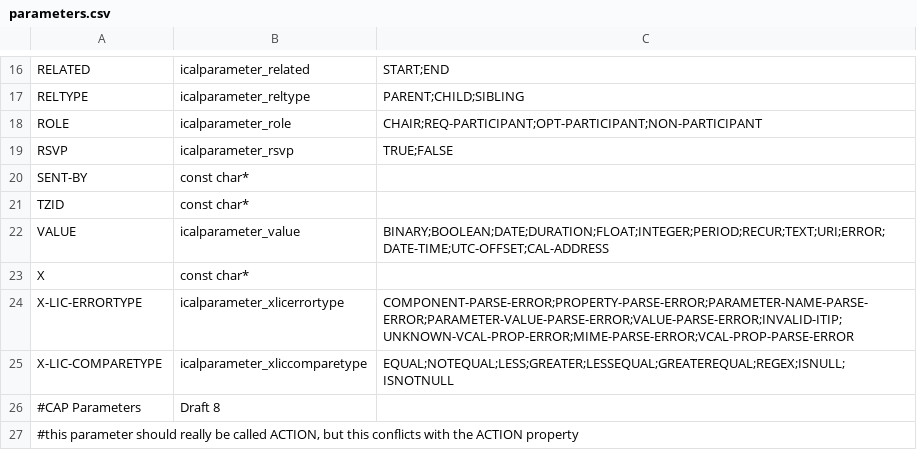
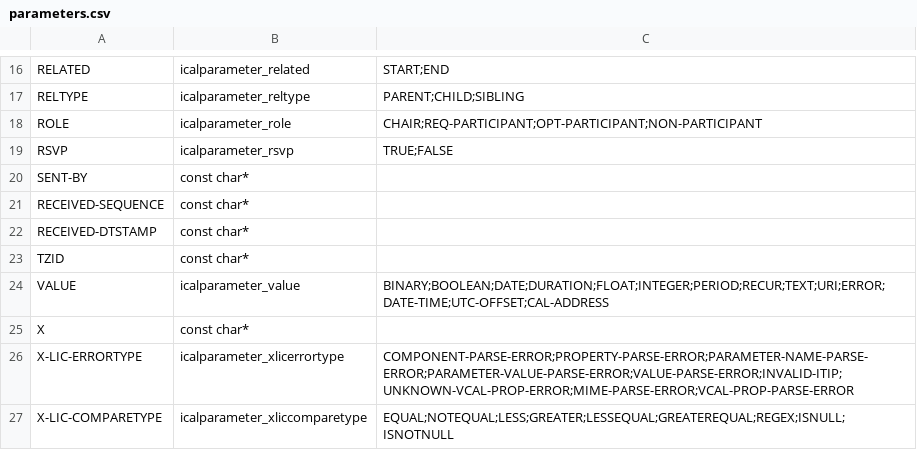
Before and after one commit to ewongbb/commcentral, a CSV file: calendar/libical/design-data/parameters.csv, drawn as a sheet; only a part is shown, gaps mark what is left out; the shorter side is filled out with more unchanged rows; the diff names each change by its address in the sheet, - before the commit and + after, or states it on an @@ line.

```diff
--- a/calendar/libical/design-data/parameters.csv
+++ b/calendar/libical/design-data/parameters.csv
+row 21: RECEIVED-SEQUENCE | const char*
+row 22: RECEIVED-DTSTAMP | const char*
```
Also changed, not shown: 41 other files.
